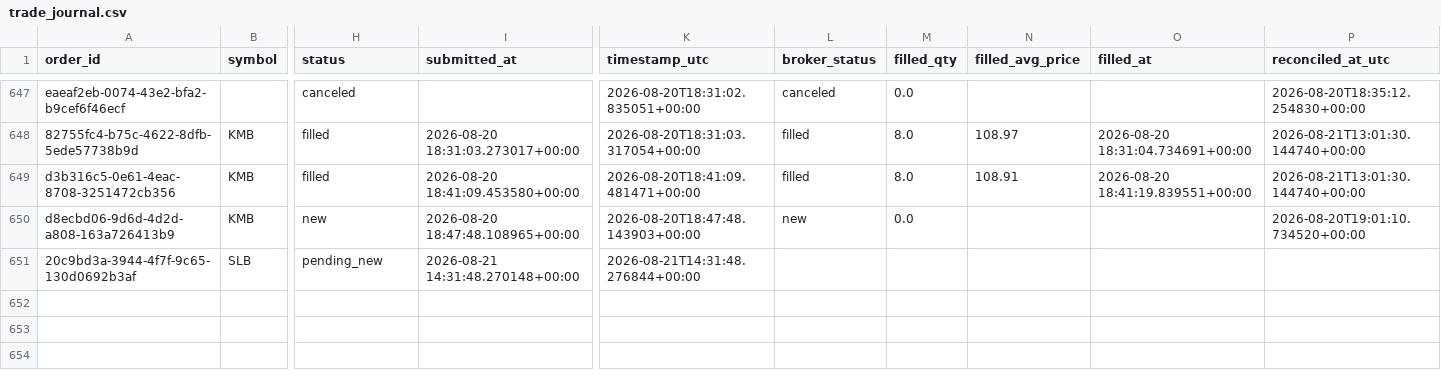
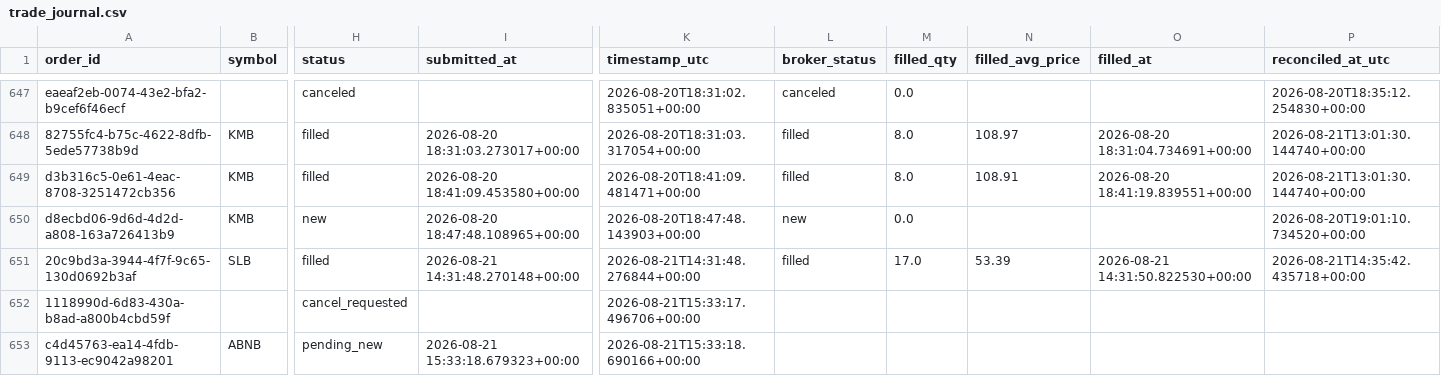
Before and after one commit to 6ixtyn9-sudo/Price, a CSV file: localdata/trade_journal.csv, drawn as a sheet; only a part is shown, gaps mark what is left out; rows hold the shown columns only; the diff names each change by its address in the sheet, - before the commit and + after, or states it on an @@ line.

```diff
--- a/localdata/trade_journal.csv
+++ b/localdata/trade_journal.csv
-H651 (status): pending_new
+H651 (status): filled
-L651 (broker_status): (empty)
+L651 (broker_status): filled
-M651 (filled_qty): (empty)
+M651 (filled_qty): 17.0
-N651 (filled_avg_price): (empty)
+N651 (filled_avg_price): 53.39
-O651 (filled_at): (empty)
+O651 (filled_at): 2026-08-21 14:31:50.822530+00:00
-P651 (reconciled_at_utc): (empty)
+P651 (reconciled_at_utc): 2026-08-21T14:35:42.435718+00:00
+row 652: 1118990d-6d83-430a-b8ad-a800b4cbd59f |  | cancel_requested |  | 2026-08-21T15:33:17.496706+00:00
+row 653: c4d45763-ea14-4fdb-9113-ec9042a98201 | ABNB | pending_new | 2026-08-21 15:33:18.679323+00:00 | 2026-08-21T15:33:18.690166+00:00
```
Also changed, not shown: localdata/live_forward_returns.csv, 1 other file.
